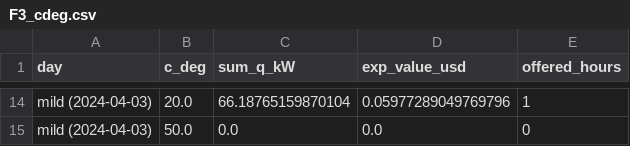
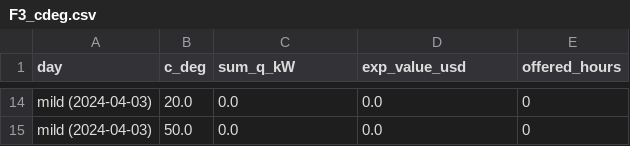
Before and after one commit to Mercury0828/ENvelope-Certified-Offering-and-REcourse, a CSV file: results/phase6/F3_cdeg.csv, drawn as a sheet; only a part is shown, gaps mark what is left out; the diff covers the shown part only; the diff names each change by its address in the sheet, - before the commit and + after, or states it on an @@ line.

```diff
--- a/results/phase6/F3_cdeg.csv
+++ b/results/phase6/F3_cdeg.csv
-C14 (sum_q_kW): 66.18765159870104
+C14 (sum_q_kW): 0.0
-D14 (exp_value_usd): 0.05977289049769796
+D14 (exp_value_usd): 0.0
-E14 (offered_hours): 1
+E14 (offered_hours): 0
```
Also changed, not shown: 34 edited cells elsewhere in this file, results/phase6/F1_dew.csv, results/phase6/F1_kappa.csv, 40 other files.
